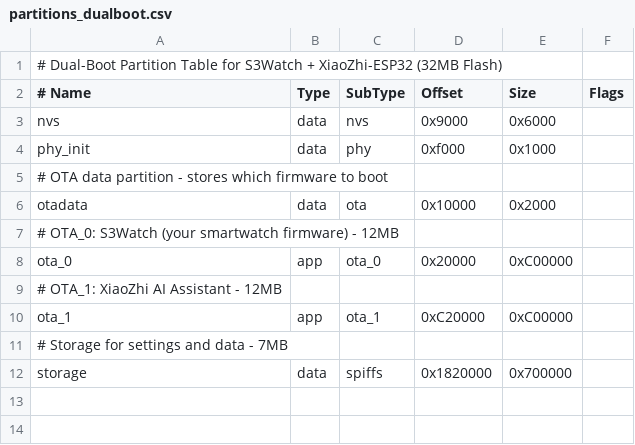
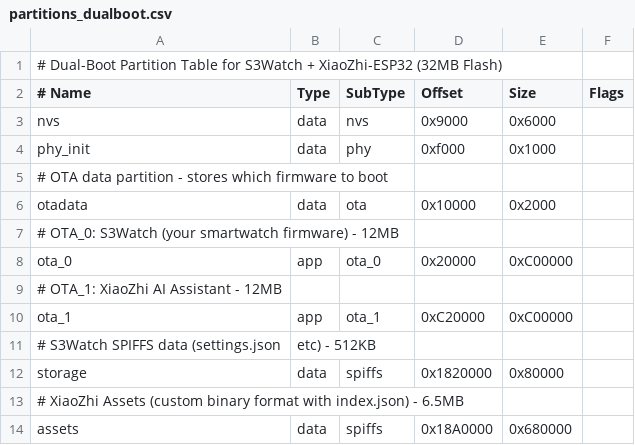
Before and after one commit to asmsaifs/S3Watch, a CSV file: partitions_dualboot.csv, drawn as a sheet; removed rows and columns are numbered as before the commit, all else as after; the diff names each change by its address in the sheet, - before the commit and + after, or states it on an @@ line.

Commit message:
feat: Integrate XiaoZhi-ESP32 assets and enhance step counter UI with debug information

```diff
--- a/partitions_dualboot.csv
+++ b/partitions_dualboot.csv
-row 11: # Storage for settings and data - 7MB
+row 11: # S3Watch SPIFFS data (settings.json | etc) - 512KB
-E12 (Size): 0x700000
+E12 (Size): 0x80000
+row 13: # XiaoZhi Assets (custom binary format with index.json) - 6.5MB
+row 14: assets | data | spiffs | 0x18A0000 | 0x680000
```
Also changed, not shown: 9 other files.
